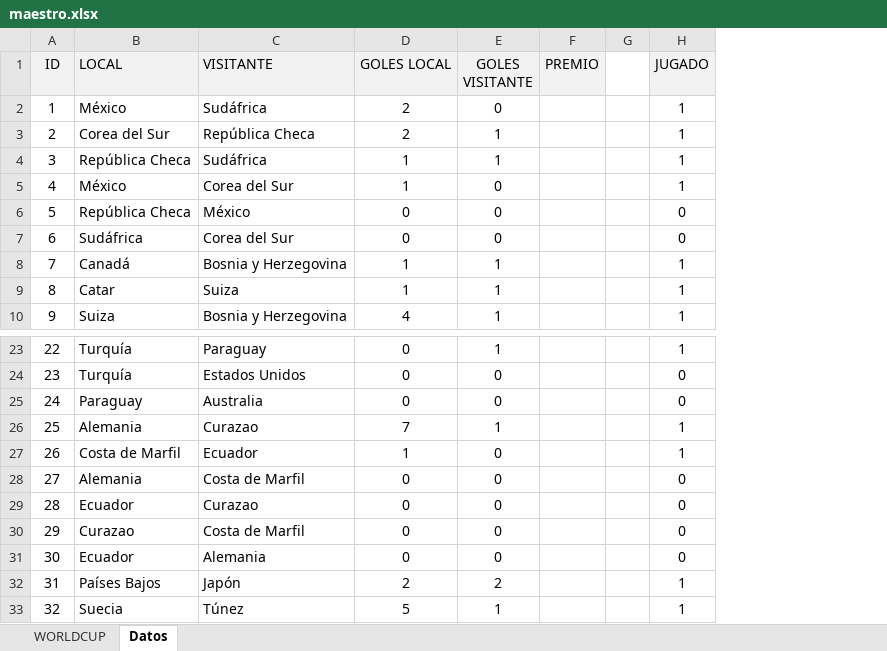
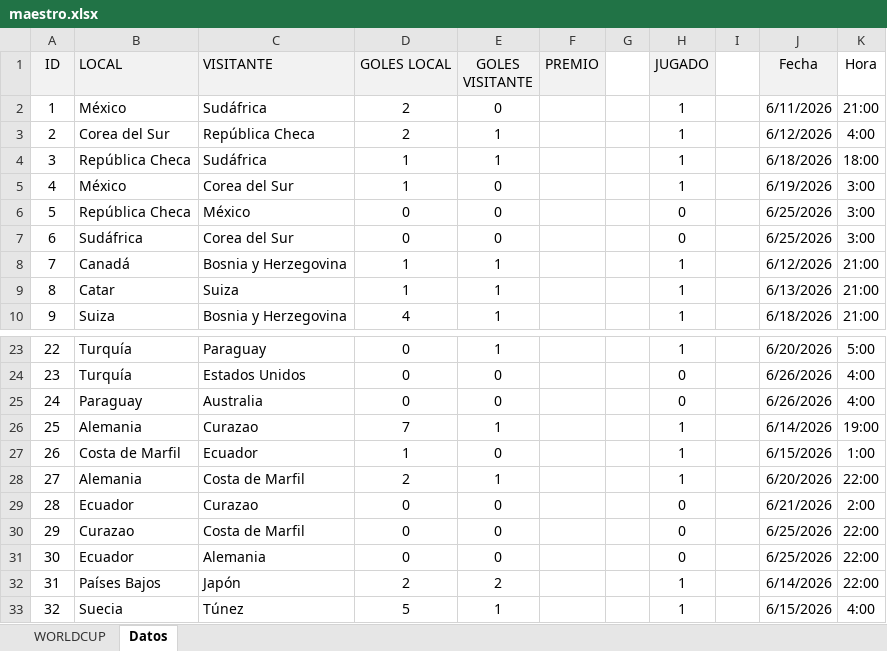
Before and after one commit to agay7/porra_mundial, an Excel workbook: data/maestro.xlsx, sheet Datos, drawn as a sheet; only a part is shown, gaps mark what is left out; values as stored, in another font and other column widths than the file's, no borders; the diff names each change by its address in the sheet, - before the commit and + after, or states it on an @@ line.

```diff
--- a/data/maestro.xlsx (sheet Datos)
+++ b/data/maestro.xlsx (sheet Datos)
+column I, empty
+column J (Fecha), rows 2-10: 6/11/2026 | 6/12/2026 | 6/18/2026 | 6/19/2026 | 6/25/2026 | 6/25/2026 | 6/12/2026 | 6/13/2026 | 6/18/2026; rows 23-33: 6/20/2026 | 6/26/2026 | 6/26/2026 | 6/14/2026 | 6/15/2026 | 6/20/2026 | 6/21/2026 | 6/25/2026 | 6/25/2026 | 6/14/2026 | 6/15/2026
+column K (Hora), rows 2-10: 21:00 | 4:00 | 18:00 | 3:00 | 3:00 | 3:00 | 21:00 | 21:00 | 21:00; rows 23-33: 5:00 | 4:00 | 4:00 | 19:00 | 1:00 | 22:00 | 2:00 | 22:00 | 22:00 | 22:00 | 4:00
-D28 (GOLES LOCAL): 0
+D28 (GOLES LOCAL): 2
-E28 (GOLES VISITANTE): 0
+E28 (GOLES VISITANTE): 1
-H28 (JUGADO): 0
+H28 (JUGADO): 1
```
Also changed, not shown: sheet WORLDCUP, hidden cells, clasificacion.xlsx, 2 other files.
